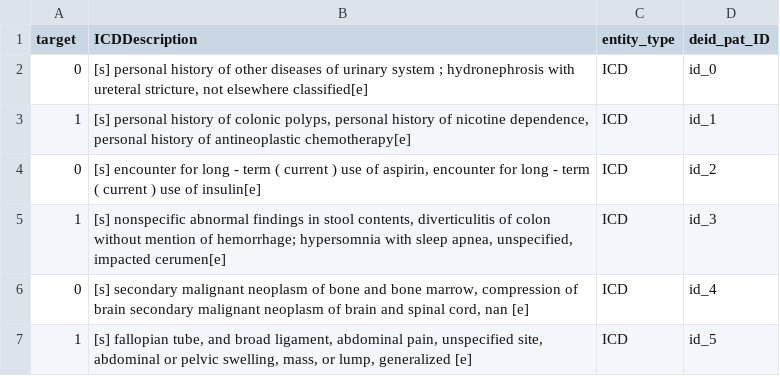
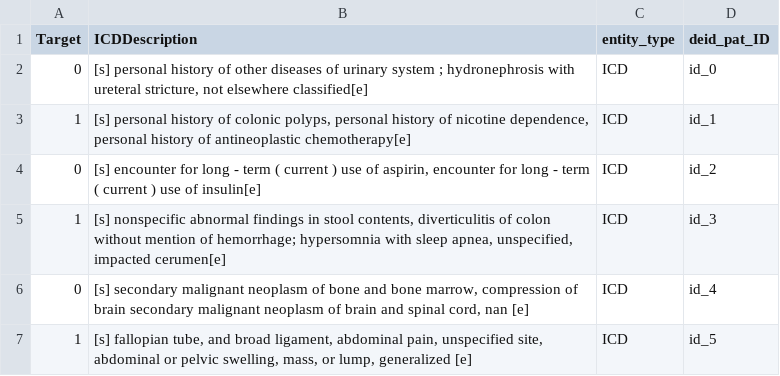
Before and after one commit to uf-hobi-informatics-lab/GatorTron-Prediction, a TSV file: sample_data/test.tsv, drawn as a sheet.

Commit message:
Update test.tsv

```diff
--- a/sample_data/test.tsv
+++ b/sample_data/test.tsv
@@ -1,2 +1,2 @@
-target	ICDDescription	entity_type	deid_pat_ID
+Target	ICDDescription	entity_type	deid_pat_ID
 0	[s] personal history of other diseases of urinary system ; hydronephrosis with ureteral stricture, not elsewhere classified[e]	ICD	id_0
```
